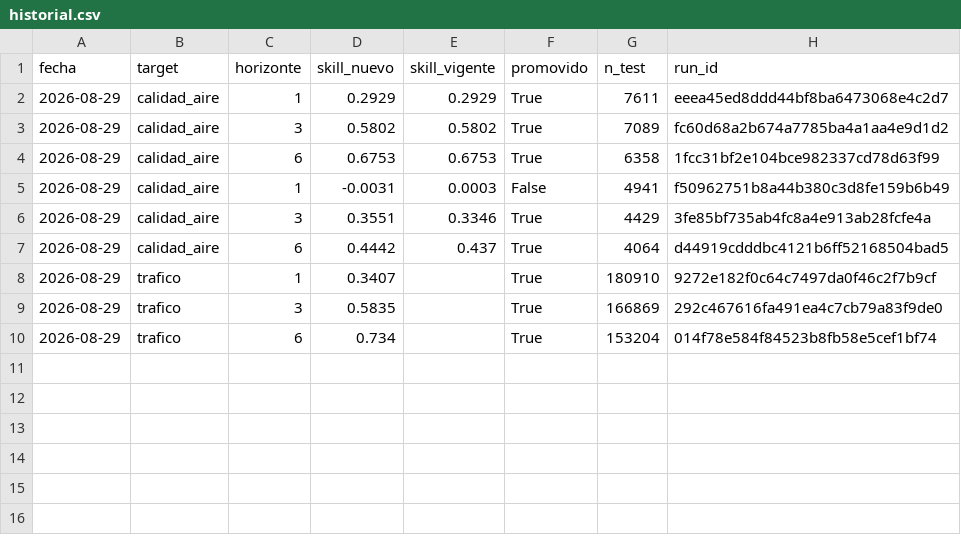
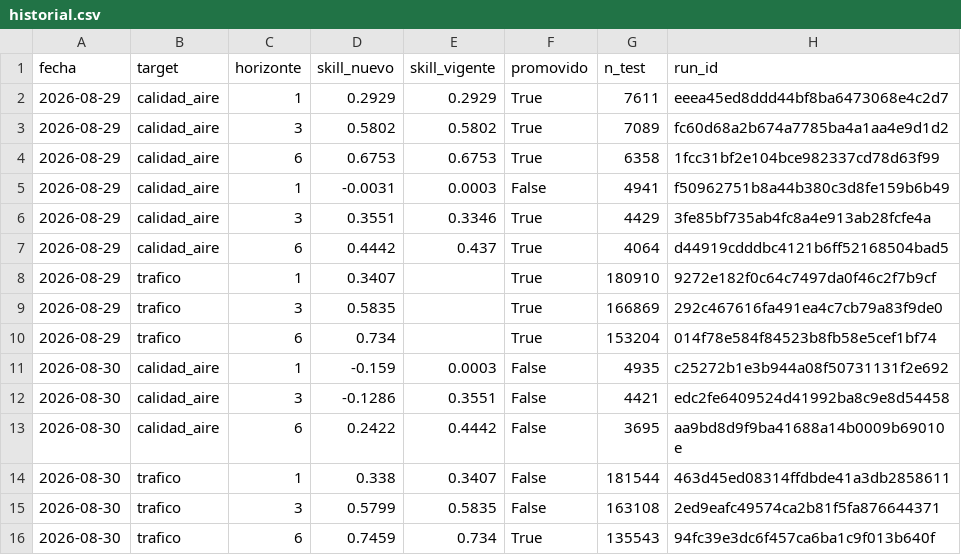
Before and after one commit to madrono-ucm/madronoTFM, a CSV file: modelado/evaluation/artifacts/nightly/historial.csv, drawn as a sheet.

```diff
--- a/modelado/evaluation/artifacts/nightly/historial.csv
+++ b/modelado/evaluation/artifacts/nightly/historial.csv
@@ -10 +10,7 @@ fecha,target,horizonte,skill_nuevo,skill_vigente,promovido,n_test,run_id
 2026-08-29,trafico,6,0.734,,True,153204,014f78e584f84523b8fb58e5cef1bf74
+2026-08-30,calidad_aire,1,-0.159,0.0003,False,4935,c25272b1e3b944a08f50731131f2e692
+2026-08-30,calidad_aire,3,-0.1286,0.3551,False,4421,edc2fe6409524d41992ba8c9e8d54458
+2026-08-30,calidad_aire,6,0.2422,0.4442,False,3695,aa9bd8d9f9ba41688a14b0009b69010e
+2026-08-30,trafico,1,0.338,0.3407,False,181544,463d45ed08314ffdbde41a3db2858611
+2026-08-30,trafico,3,0.5799,0.5835,False,163108,2ed9eafc49574ca2b81f5fa876644371
+2026-08-30,trafico,6,0.7459,0.734,True,135543,94fc39e3dc6f457ca6ba1c9f013b640f
```
